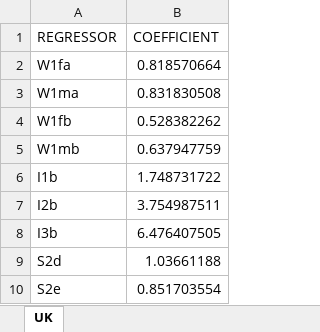
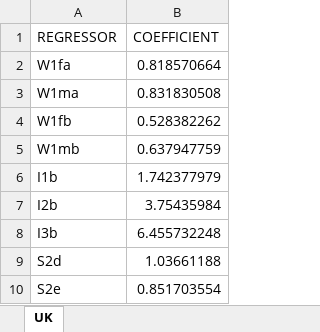
Before and after one commit to centreformicrosimulation/SimPaths, an Excel workbook: input/reg_RMSE.xlsx, sheet UK, drawn as a sheet; only a part is shown; values as stored, in another font and other column widths than the file's, no borders; the diff names each change by its address in the sheet, - before the commit and + after, or states it on an @@ line.

```diff
--- a/input/reg_RMSE.xlsx (sheet UK)
+++ b/input/reg_RMSE.xlsx (sheet UK)
-B6 (COEFFICIENT): 1.748731722
+B6 (COEFFICIENT): 1.742377979
-B7 (COEFFICIENT): 3.754987511
+B7 (COEFFICIENT): 3.75435984
-B8 (COEFFICIENT): 6.476407505
+B8 (COEFFICIENT): 6.455732248
```
Also changed, not shown: input/reg_health.xlsx, input/reg_leave_parental_home.xlsx, 6 other files.
